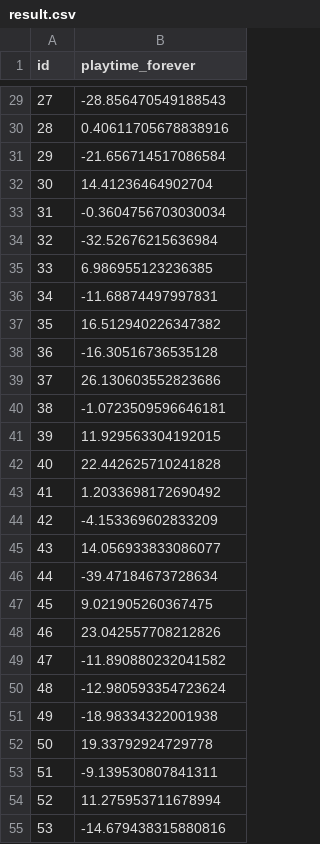
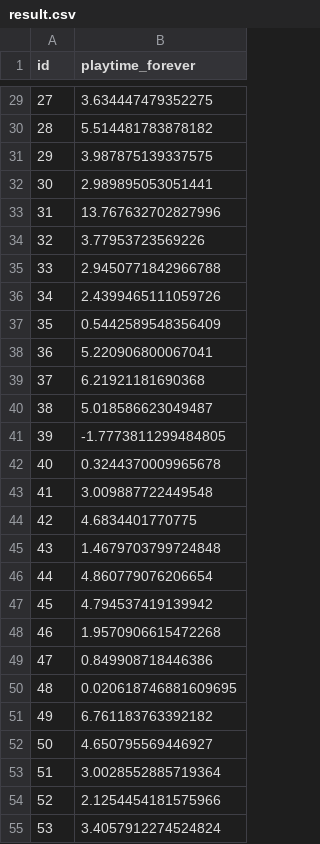
Before and after one commit to adaxz/Gaming_Time_Prediction, a CSV file: result.csv, drawn as a sheet; only a part is shown, gaps mark what is left out; the diff covers the shown part only.

```diff
--- a/result.csv
+++ b/result.csv
@@ -29,27 +29,27 @@ id,playtime_forever
-27,-28.856470549188543
-28,0.40611705678838916
-29,-21.656714517086584
-30,14.41236464902704
-31,-0.3604756703030034
-32,-32.52676215636984
-33,6.986955123236385
-34,-11.68874497997831
-35,16.512940226347382
-36,-16.30516736535128
-37,26.130603552823686
-38,-1.0723509596646181
-39,11.929563304192015
-40,22.442625710241828
-41,1.2033698172690492
-42,-4.153369602833209
-43,14.056933833086077
-44,-39.47184673728634
-45,9.021905260367475
-46,23.042557708212826
-47,-11.890880232041582
-48,-12.980593354723624
-49,-18.98334322001938
-50,19.33792924729778
-51,-9.139530807841311
-52,11.275953711678994
-53,-14.679438315880816
+27,3.634447479352275
+28,5.514481783878182
+29,3.987875139337575
+30,2.989895053051441
+31,13.767632702827996
+32,3.77953723569226
+33,2.9450771842966788
+34,2.4399465111059726
+35,0.5442589548356409
+36,5.220906800067041
+37,6.21921181690368
+38,5.018586623049487
+39,-1.7773811299484805
+40,0.3244370009965678
+41,3.009887722449548
+42,4.6834401770775
+43,1.4679703799724848
+44,4.860779076206654
+45,4.794537419139942
+46,1.9570906615472268
+47,0.849908718446386
+48,0.020618746881609695
+49,6.761183763392182
+50,4.650795569446927
+51,3.0028552885719364
+52,2.1254454181575966
+53,3.4057912274524824
```
Also changed, not shown: 63 edited cells elsewhere in this file, 2 other files.
